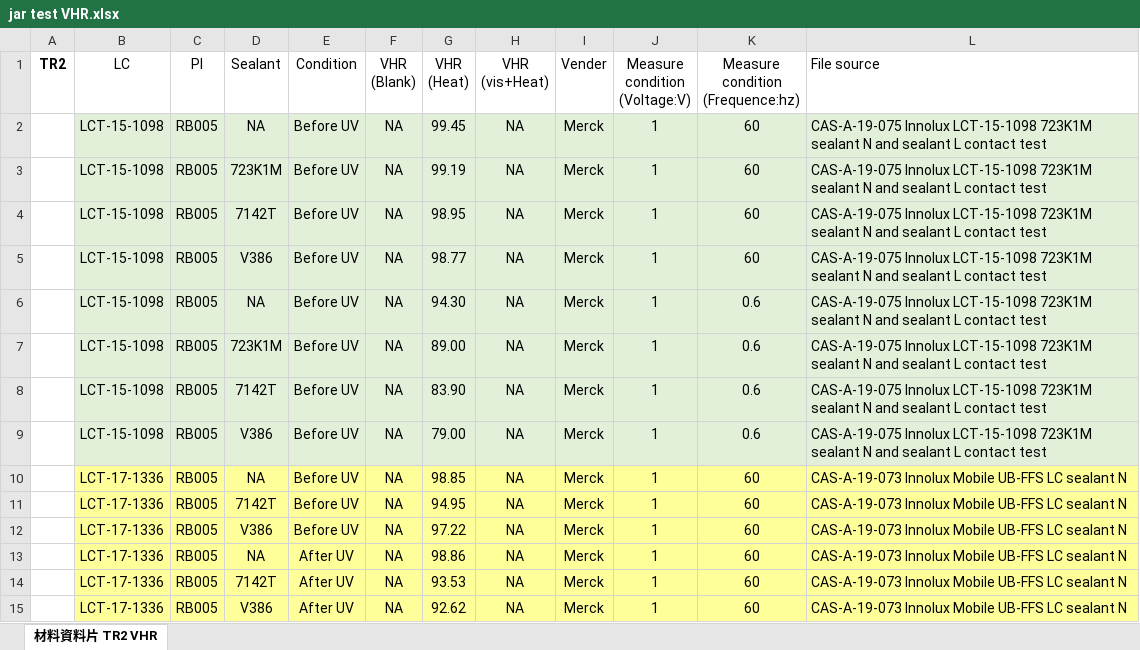
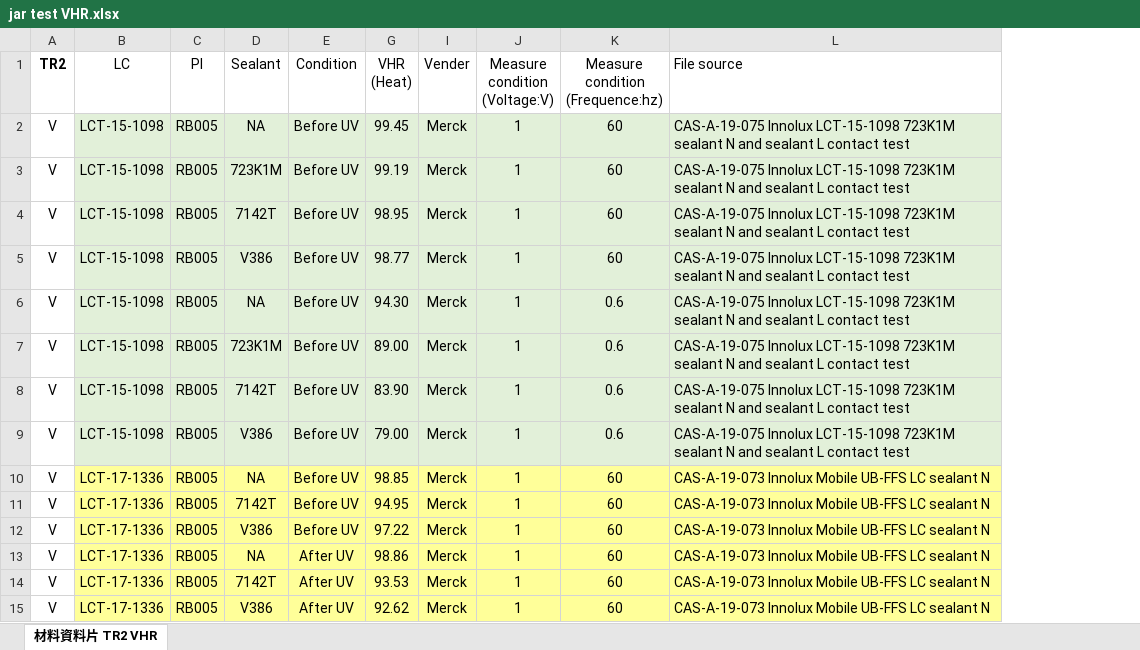
Before and after one commit to dimsplendid/td_toolkits_reconstruc, an Excel workbook: ra_exploer/examples/jar test VHR.xlsx, sheet 材料資料片 TR2 VHR, drawn as a sheet; only a part is shown; values as stored, in another font and other column widths than the file's, no borders; charts and pictures not drawn; the diff covers the shown part only; the diff names each change by its address in the sheet, - before the commit and + after, or states it on an @@ line.

```diff
--- a/ra_exploer/examples/jar test VHR.xlsx (sheet 材料資料片 TR2 VHR)
+++ b/ra_exploer/examples/jar test VHR.xlsx (sheet 材料資料片 TR2 VHR)
@@ column F (VHR (Blank)) hidden, rows 2-15: all NA @@
@@ column H (VHR (vis+Heat)) hidden, rows 2-15: all NA @@
-A2:A15 (TR2): (empty)
+A2:A15 (TR2): V
```
Also changed, not shown: 26 edited cells elsewhere in this sheet, charts or pictures, ra_exploer/examples/LTS 智慧資料庫.xlsx, ra_exploer/examples/jar test VHR+adhesion+ACIS.20211111.xlsx, 18 other files.
